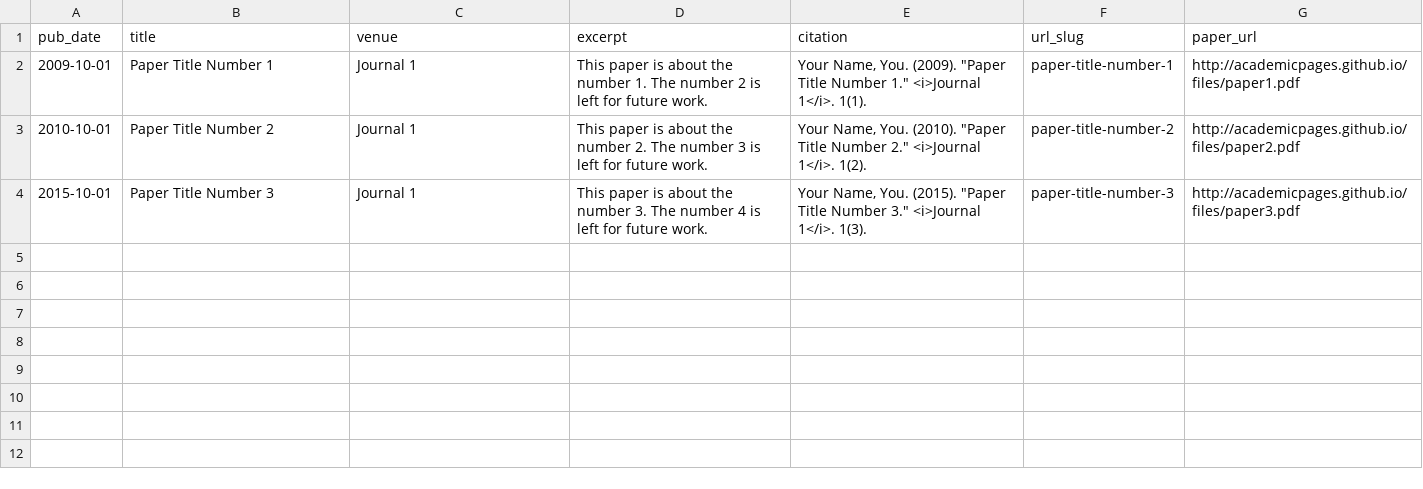
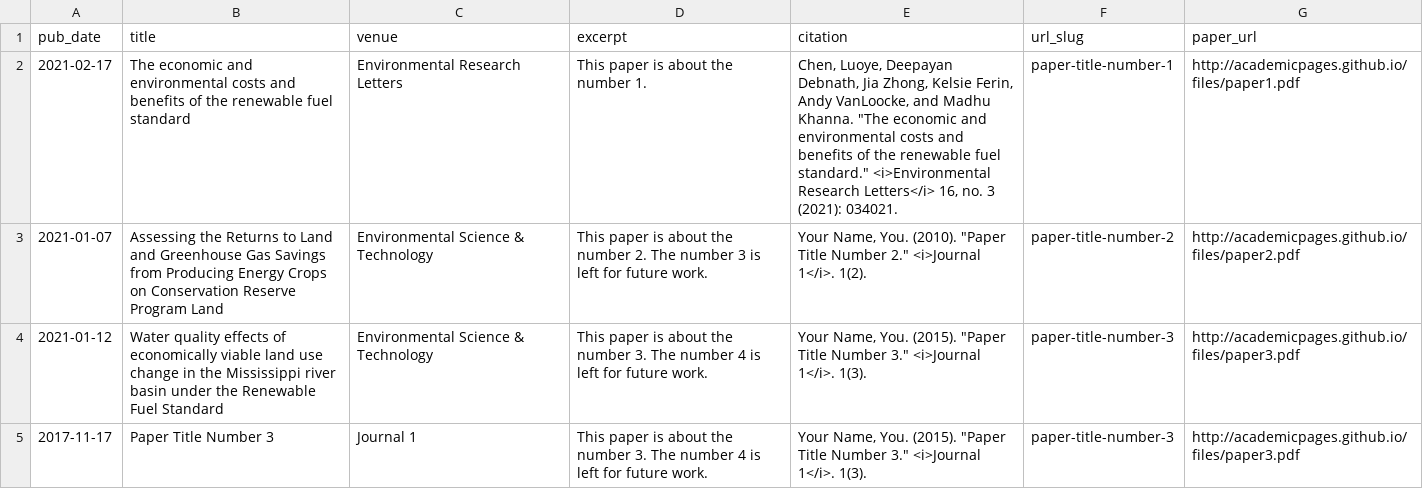
Before and after one commit to luoyec/luoyec.github.io, a TSV file: markdown_generator/publications.tsv, drawn as a sheet.

```diff
--- a/markdown_generator/publications.tsv
+++ b/markdown_generator/publications.tsv
@@ -1,4 +1,5 @@
 pub_date	title	venue	excerpt	citation	url_slug	paper_url
-2009-10-01	Paper Title Number 1	Journal 1	This paper is about the number 1. The number 2 is left for future work.	Your Name, You. (2009). "Paper Title Number 1." <i>Journal 1</i>. 1(1).	paper-title-number-1	http://academicpages.github.io/files/paper1.pdf
-2010-10-01	Paper Title Number 2	Journal 1	This paper is about the number 2. The number 3 is left for future work.	Your Name, You. (2010). "Paper Title Number 2." <i>Journal 1</i>. 1(2).	paper-title-number-2	http://academicpages.github.io/files/paper2.pdf
-2015-10-01	Paper Title Number 3	Journal 1	This paper is about the number 3. The number 4 is left for future work.	Your Name, You. (2015). "Paper Title Number 3." <i>Journal 1</i>. 1(3).	paper-title-number-3	http://academicpages.github.io/files/paper3.pdf
+2021-02-17	The economic and environmental costs and benefits of the renewable fuel standard	Environmental Research Letters	This paper is about the number 1. 	Chen, Luoye, Deepayan Debnath, Jia Zhong, Kelsie Ferin, Andy VanLoocke, and Madhu Khanna. "The economic and environmental costs and benefits of the renewable fuel standard." <i>Environmental Research Letters</i> 16, no. 3 (2021): 034021.	paper-title-number-1	http://academicpages.github.io/files/paper1.pdf
+2021-01-07	Assessing the Returns to Land and Greenhouse Gas Savings from Producing Energy Crops on Conservation Reserve Program Land	Environmental Science & Technology	This paper is about the number 2. The number 3 is left for future work.	Your Name, You. (2010). "Paper Title Number 2." <i>Journal 1</i>. 1(2).	paper-title-number-2	http://academicpages.github.io/files/paper2.pdf
+2021-01-12	Water quality effects of economically viable land use change in the Mississippi river basin under the Renewable Fuel Standard	Environmental Science & Technology	This paper is about the number 3. The number 4 is left for future work.	Your Name, You. (2015). "Paper Title Number 3." <i>Journal 1</i>. 1(3).	paper-title-number-3	http://academicpages.github.io/files/paper3.pdf
+2017-11-17	Paper Title Number 3	Journal 1	This paper is about the number 3. The number 4 is left for future work.	Your Name, You. (2015). "Paper Title Number 3." <i>Journal 1</i>. 1(3).	paper-title-number-3	http://academicpages.github.io/files/paper3.pdf
```
Also changed, not shown: 5 other files.
